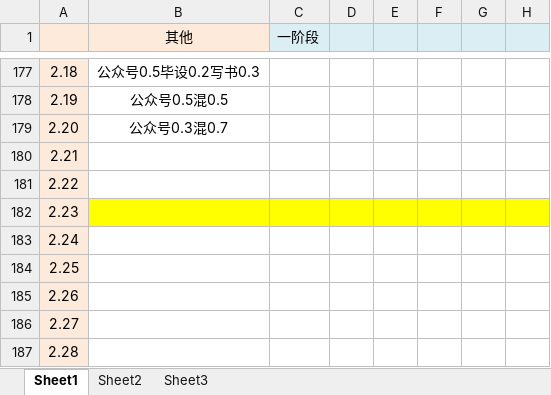
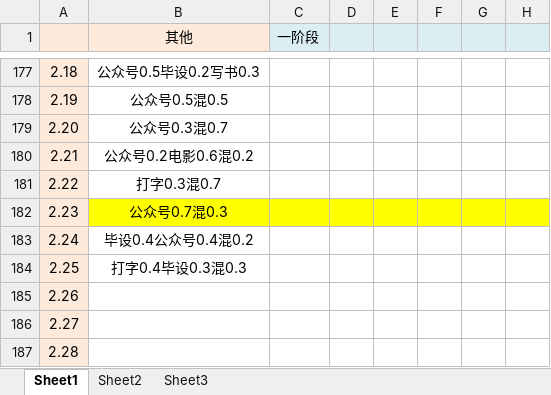
Before and after one commit to caoyang7/caoyang7.github.io, an Excel workbook: _posts/个人分享/进度.xlsx, sheet Sheet1, drawn as a sheet; only a part is shown, gaps mark what is left out; values as stored, in another font and other column widths than the file's, no borders; the diff names each change by its address in the sheet, - before the commit and + after, or states it on an @@ line.

```diff
--- a/_posts/个人分享/进度.xlsx (sheet Sheet1)
+++ b/_posts/个人分享/进度.xlsx (sheet Sheet1)
-B180 (其他): (empty)
+B180 (其他): 公众号0.2电影0.6混0.2
-B181 (其他): (empty)
+B181 (其他): 打字0.3混0.7
-B182 (其他): (empty)
+B182 (其他): 公众号0.7混0.3
-B183 (其他): (empty)
+B183 (其他): 毕设0.4公众号0.4混0.2
-B184 (其他): (empty)
+B184 (其他): 打字0.4毕设0.3混0.3
```
Also changed, not shown: 30 other files.
